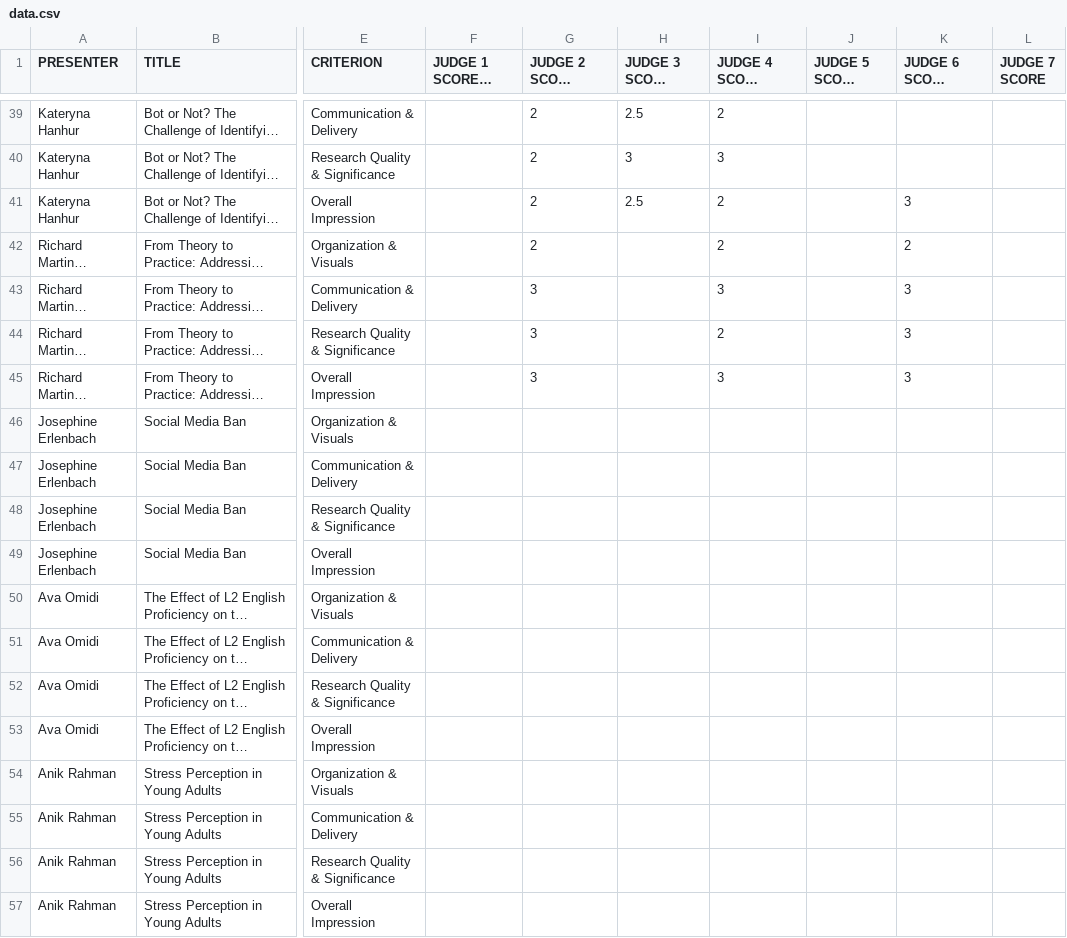
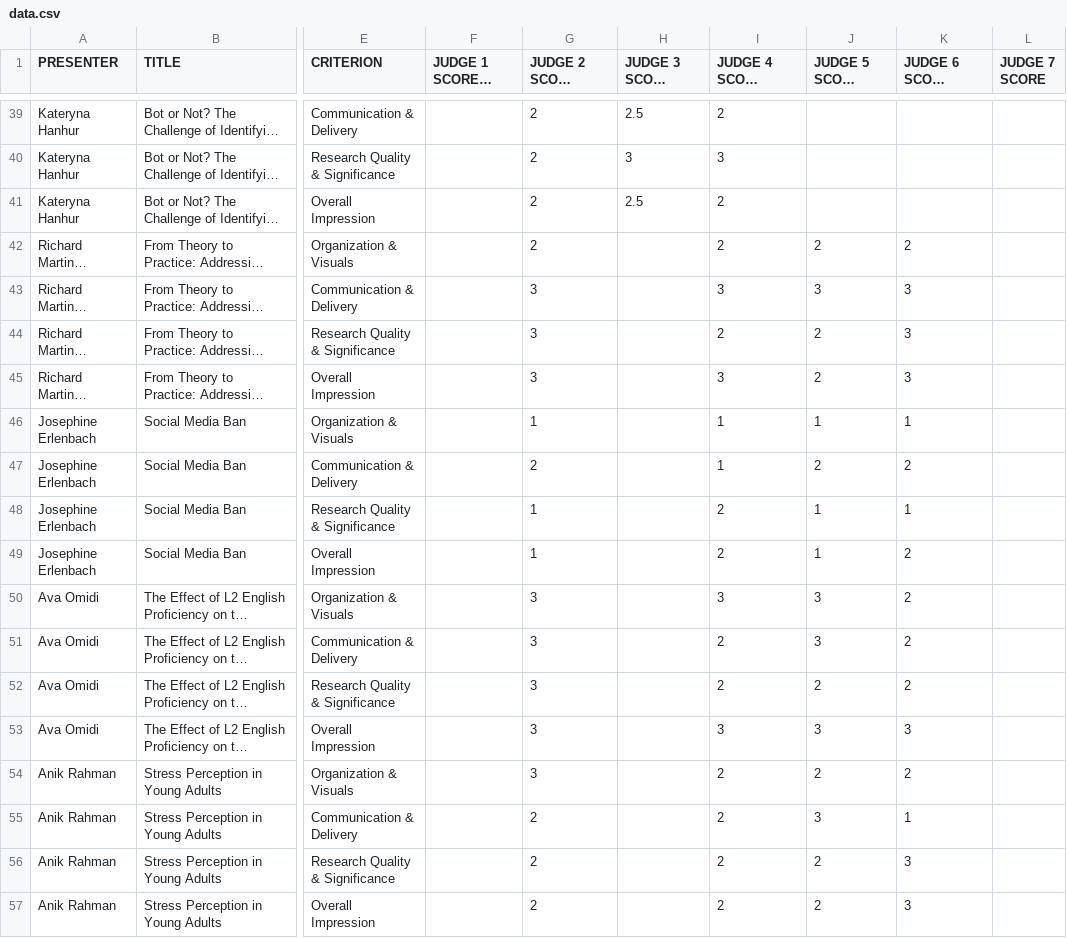
Before and after one commit to cesine/INTREPiD-Student-Research-Day, a CSV file: data.csv, drawn as a sheet; only a part is shown, gaps mark what is left out; long unchanged cells end in …; the diff covers the shown part only; the diff names each change by its address in the sheet, - before the commit and + after, or states it on an @@ line.

Commit message:
current data

```diff
--- a/data.csv
+++ b/data.csv
-K41 (JUDGE 6 SCORE Ashwini): 3
+K41 (JUDGE 6 SCORE Ashwini): (empty)
-J42 (JUDGE 5 SCORE Gina): (empty)
+J42 (JUDGE 5 SCORE Gina): 2
-J43 (JUDGE 5 SCORE Gina): (empty)
+J43 (JUDGE 5 SCORE Gina): 3
-J44:J45 (JUDGE 5 SCORE Gina): (empty)
+J44:J45 (JUDGE 5 SCORE Gina): 2
-G46 (JUDGE 2 SCORE Poppy): (empty)
+G46 (JUDGE 2 SCORE Poppy): 1
-I46:I47 (JUDGE 4 SCORE Anastasiia): (empty)
+I46:I47 (JUDGE 4 SCORE Anastasiia): 1
-J46 (JUDGE 5 SCORE Gina): (empty)
+J46 (JUDGE 5 SCORE Gina): 1
-K46 (JUDGE 6 SCORE Ashwini): (empty)
+K46 (JUDGE 6 SCORE Ashwini): 1
-G47 (JUDGE 2 SCORE Poppy): (empty)
+G47 (JUDGE 2 SCORE Poppy): 2
-J47 (JUDGE 5 SCORE Gina): (empty)
+J47 (JUDGE 5 SCORE Gina): 2
-K47 (JUDGE 6 SCORE Ashwini): (empty)
+K47 (JUDGE 6 SCORE Ashwini): 2
-G48:G49 (JUDGE 2 SCORE Poppy): (empty)
+G48:G49 (JUDGE 2 SCORE Poppy): 1
-I48:I49 (JUDGE 4 SCORE Anastasiia): (empty)
+I48:I49 (JUDGE 4 SCORE Anastasiia): 2
-J48:J49 (JUDGE 5 SCORE Gina): (empty)
+J48:J49 (JUDGE 5 SCORE Gina): 1
-K48 (JUDGE 6 SCORE Ashwini): (empty)
+K48 (JUDGE 6 SCORE Ashwini): 1
-K49:K52 (JUDGE 6 SCORE Ashwini): (empty)
+K49:K52 (JUDGE 6 SCORE Ashwini): 2
-G50:G54 (JUDGE 2 SCORE Poppy): (empty)
+G50:G54 (JUDGE 2 SCORE Poppy): 3
-I50 (JUDGE 4 SCORE Anastasiia): (empty)
+I50 (JUDGE 4 SCORE Anastasiia): 3
-J50:J51 (JUDGE 5 SCORE Gina): (empty)
+J50:J51 (JUDGE 5 SCORE Gina): 3
-I51:I52 (JUDGE 4 SCORE Anastasiia): (empty)
+I51:I52 (JUDGE 4 SCORE Anastasiia): 2
-J52 (JUDGE 5 SCORE Gina): (empty)
+J52 (JUDGE 5 SCORE Gina): 2
-I53 (JUDGE 4 SCORE Anastasiia): (empty)
+I53 (JUDGE 4 SCORE Anastasiia): 3
-J53 (JUDGE 5 SCORE Gina): (empty)
+J53 (JUDGE 5 SCORE Gina): 3
-K53 (JUDGE 6 SCORE Ashwini): (empty)
+K53 (JUDGE 6 SCORE Ashwini): 3
-I54:I57 (JUDGE 4 SCORE Anastasiia): (empty)
+I54:I57 (JUDGE 4 SCORE Anastasiia): 2
-J54 (JUDGE 5 SCORE Gina): (empty)
+J54 (JUDGE 5 SCORE Gina): 2
-K54 (JUDGE 6 SCORE Ashwini): (empty)
+K54 (JUDGE 6 SCORE Ashwini): 2
-G55:G57 (JUDGE 2 SCORE Poppy): (empty)
+G55:G57 (JUDGE 2 SCORE Poppy): 2
-J55 (JUDGE 5 SCORE Gina): (empty)
+J55 (JUDGE 5 SCORE Gina): 3
-K55 (JUDGE 6 SCORE Ashwini): (empty)
+K55 (JUDGE 6 SCORE Ashwini): 1
-J56:J57 (JUDGE 5 SCORE Gina): (empty)
+J56:J57 (JUDGE 5 SCORE Gina): 2
-K56:K57 (JUDGE 6 SCORE Ashwini): (empty)
+K56:K57 (JUDGE 6 SCORE Ashwini): 3
```
Also changed, not shown: 35 edited cells elsewhere in this file, 3 other files.
